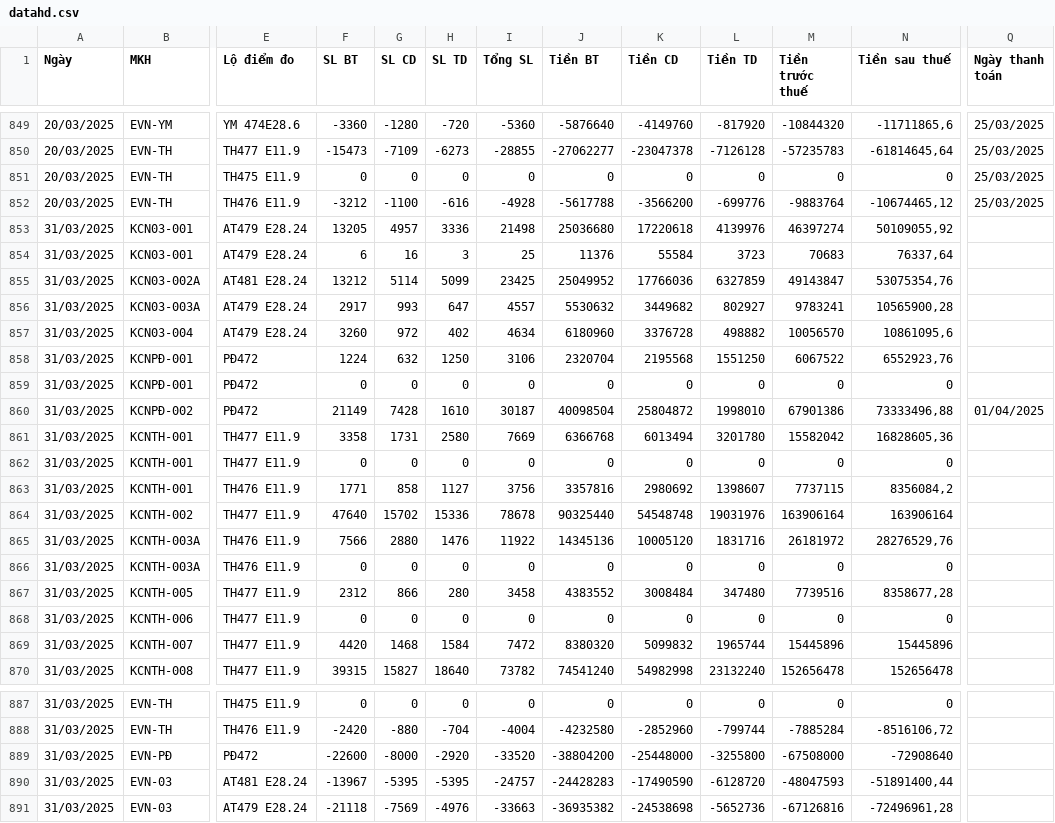
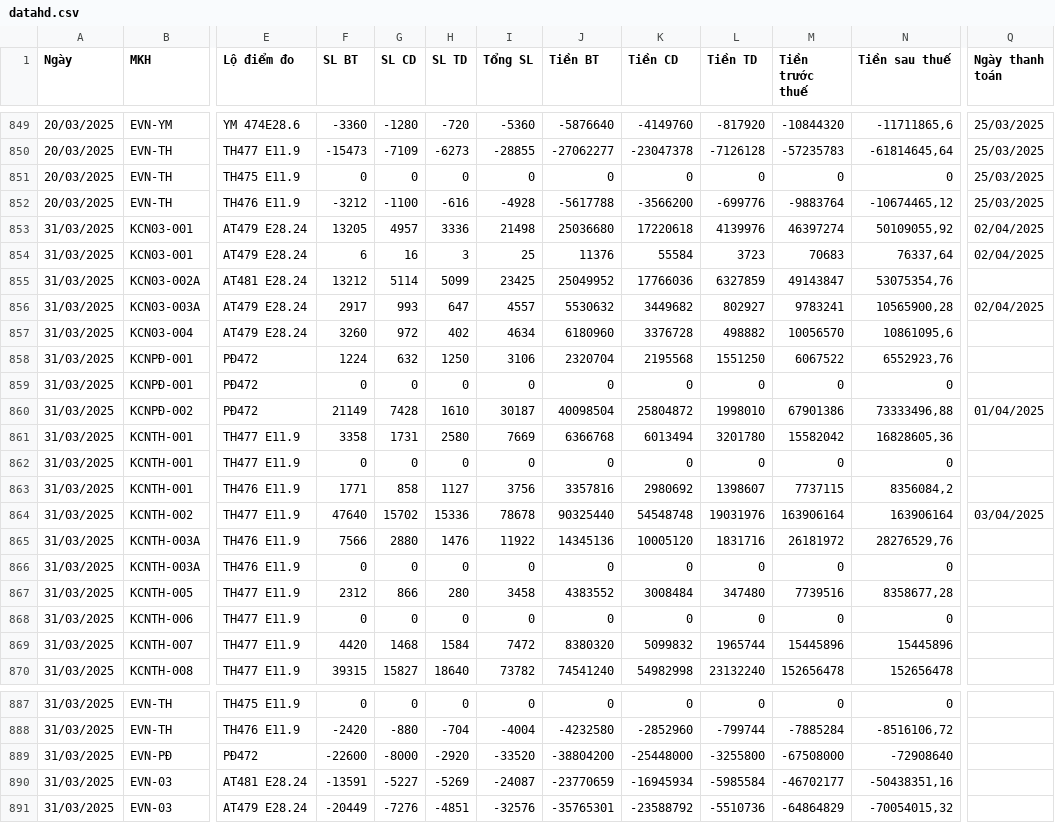
Before and after one commit to Gelex-Electric/GETC, a CSV file: assets/data/datahd.csv, drawn as a sheet; only a part is shown, gaps mark what is left out; the diff names each change by its address in the sheet, - before the commit and + after, or states it on an @@ line.

Commit message:
Update datahd.csv

```diff
--- a/assets/data/datahd.csv
+++ b/assets/data/datahd.csv
-Q853:Q854 (Ngày thanh toán): (empty)
+Q853:Q854 (Ngày thanh toán): 02/04/2025
-Q856 (Ngày thanh toán): (empty)
+Q856 (Ngày thanh toán): 02/04/2025
-Q864 (Ngày thanh toán): (empty)
+Q864 (Ngày thanh toán): 03/04/2025
-F890 (SL BT): -13967
+F890 (SL BT): -13591
-G890 (SL CD): -5395
+G890 (SL CD): -5227
-H890 (SL TD): -5395
+H890 (SL TD): -5269
-I890 (Tổng SL): -24757
+I890 (Tổng SL): -24087
-J890 (Tiền BT): -24428283
+J890 (Tiền BT): -23770659
-K890 (Tiền CD): -17490590
+K890 (Tiền CD): -16945934
-L890 (Tiền TD): -6128720
+L890 (Tiền TD): -5985584
-M890 (Tiền trước thuế): -48047593
+M890 (Tiền trước thuế): -46702177
-N890 (Tiền sau thuế): -51891400,44
+N890 (Tiền sau thuế): -50438351,16
-F891 (SL BT): -21118
+F891 (SL BT): -20449
-G891 (SL CD): -7569
+G891 (SL CD): -7276
-H891 (SL TD): -4976
+H891 (SL TD): -4851
-I891 (Tổng SL): -33663
+I891 (Tổng SL): -32576
-J891 (Tiền BT): -36935382
+J891 (Tiền BT): -35765301
-K891 (Tiền CD): -24538698
+K891 (Tiền CD): -23588792
-L891 (Tiền TD): -5652736
+L891 (Tiền TD): -5510736
-M891 (Tiền trước thuế): -67126816
+M891 (Tiền trước thuế): -64864829
-N891 (Tiền sau thuế): -72496961,28
+N891 (Tiền sau thuế): -70054015,32
```
